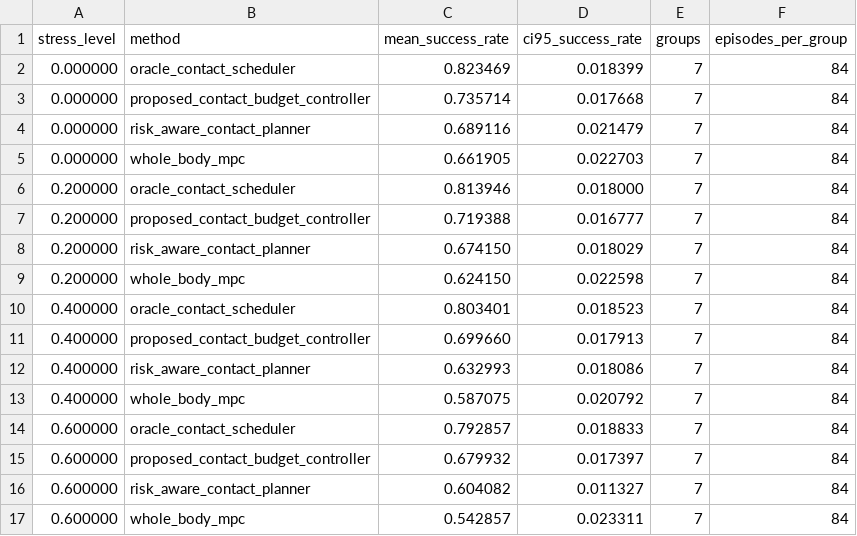
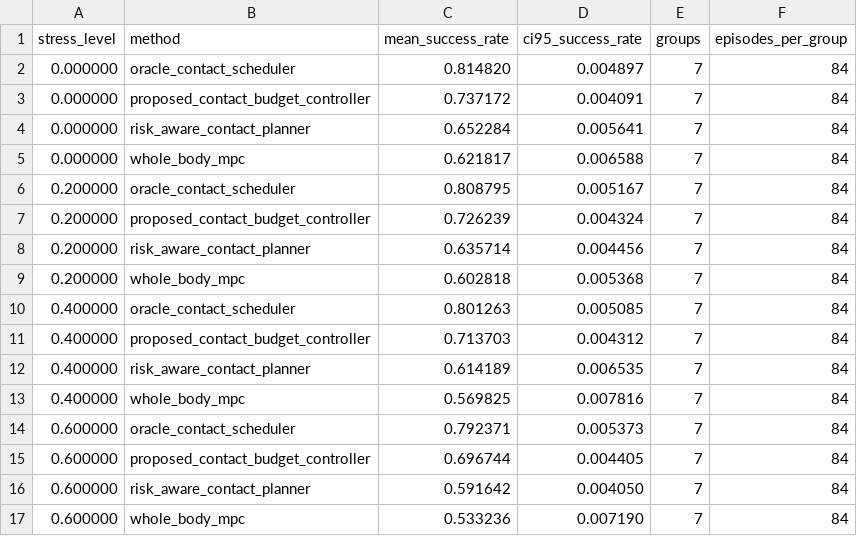
Before and after one commit to Jason-Wang313/117_humanoid_contact_budgeting, a CSV file: results/stress_sweep.csv, drawn as a sheet; only a part is shown; the diff covers the shown part only.

```diff
--- a/results/stress_sweep.csv
+++ b/results/stress_sweep.csv
@@ -1,17 +1,17 @@
 stress_level,method,mean_success_rate,ci95_success_rate,groups,episodes_per_group
-0.000000,oracle_contact_scheduler,0.823469,0.018399,7,84
-0.000000,proposed_contact_budget_controller,0.735714,0.017668,7,84
-0.000000,risk_aware_contact_planner,0.689116,0.021479,7,84
-0.000000,whole_body_mpc,0.661905,0.022703,7,84
-0.200000,oracle_contact_scheduler,0.813946,0.018000,7,84
-0.200000,proposed_contact_budget_controller,0.719388,0.016777,7,84
-0.200000,risk_aware_contact_planner,0.674150,0.018029,7,84
-0.200000,whole_body_mpc,0.624150,0.022598,7,84
-0.400000,oracle_contact_scheduler,0.803401,0.018523,7,84
-0.400000,proposed_contact_budget_controller,0.699660,0.017913,7,84
-0.400000,risk_aware_contact_planner,0.632993,0.018086,7,84
-0.400000,whole_body_mpc,0.587075,0.020792,7,84
-0.600000,oracle_contact_scheduler,0.792857,0.018833,7,84
-0.600000,proposed_contact_budget_controller,0.679932,0.017397,7,84
-0.600000,risk_aware_contact_planner,0.604082,0.011327,7,84
-0.600000,whole_body_mpc,0.542857,0.023311,7,84
+0.000000,oracle_contact_scheduler,0.814820,0.004897,7,84
+0.000000,proposed_contact_budget_controller,0.737172,0.004091,7,84
+0.000000,risk_aware_contact_planner,0.652284,0.005641,7,84
+0.000000,whole_body_mpc,0.621817,0.006588,7,84
+0.200000,oracle_contact_scheduler,0.808795,0.005167,7,84
+0.200000,proposed_contact_budget_controller,0.726239,0.004324,7,84
+0.200000,risk_aware_contact_planner,0.635714,0.004456,7,84
+0.200000,whole_body_mpc,0.602818,0.005368,7,84
+0.400000,oracle_contact_scheduler,0.801263,0.005085,7,84
+0.400000,proposed_contact_budget_controller,0.713703,0.004312,7,84
+0.400000,risk_aware_contact_planner,0.614189,0.006535,7,84
+0.400000,whole_body_mpc,0.569825,0.007816,7,84
+0.600000,oracle_contact_scheduler,0.792371,0.005373,7,84
+0.600000,proposed_contact_budget_controller,0.696744,0.004405,7,84
+0.600000,risk_aware_contact_planner,0.591642,0.004050,7,84
+0.600000,whole_body_mpc,0.533236,0.007190,7,84
```
Also changed, not shown: 16 edited cells elsewhere in this file, results/failure_cases.csv, 19 other files.
